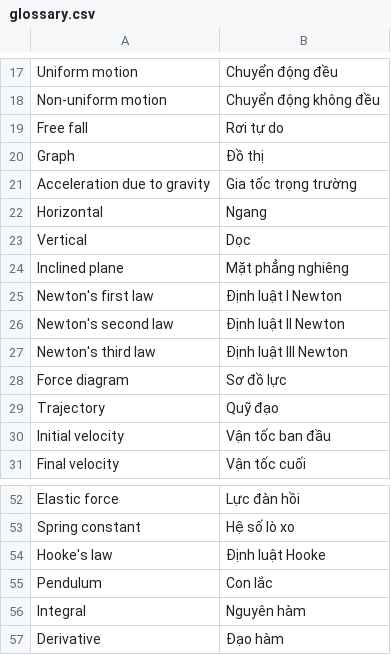
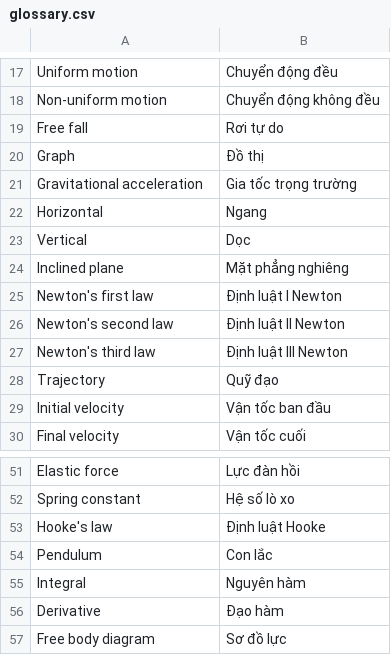
Before and after one commit to nbphuccc/live-translation-prototype, a CSV file: glossary.csv, drawn as a sheet; only a part is shown, gaps mark what is left out.

Commit message:
Adjust glossary

```diff
--- a/glossary.csv
+++ b/glossary.csv
@@ -20,3 +20,3 @@ Free fall,Rơi tự do
 Graph,Đồ thị
-Acceleration due to gravity,Gia tốc trọng trường
+Gravitational acceleration,Gia tốc trọng trường
 Horizontal,Ngang
@@ -27,3 +27,2 @@ Newton's second law,Định luật II Newton
 Newton's third law,Định luật III Newton
-Force diagram,Sơ đồ lực
 Trajectory,Quỹ đạo
@@ -57 +56,2 @@ Integral,Nguyên hàm
 Derivative,Đạo hàm
+Free body diagram,Sơ đồ lực
```
